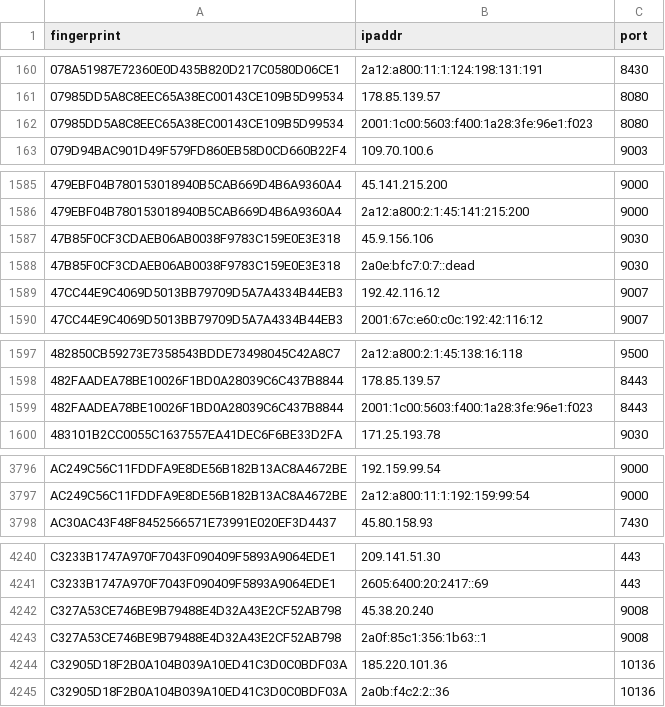
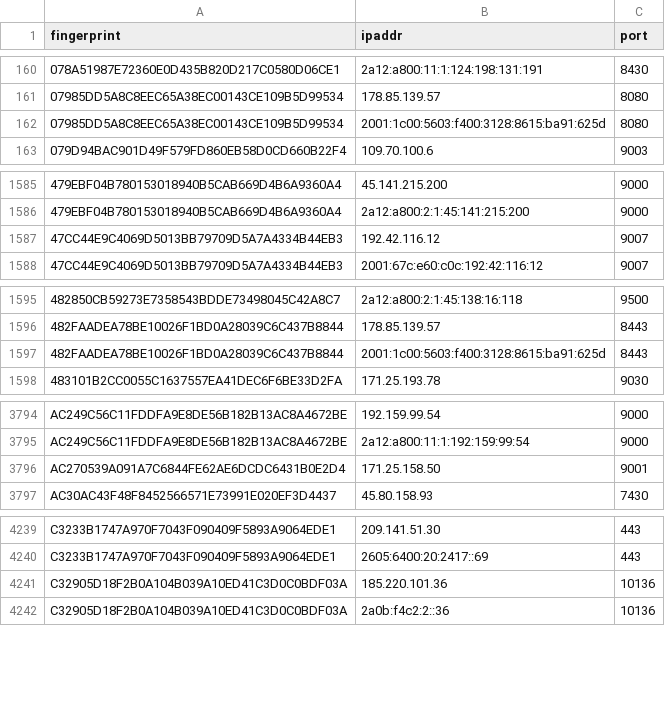
Before and after one commit to sec-js/tor-nodes, a CSV file: latest.exits.csv, drawn as a sheet; only a part is shown, gaps mark what is left out; the diff covers the shown part only.

```diff
--- a/latest.exits.csv
+++ b/latest.exits.csv
@@ -161,3 +161,3 @@ fingerprint, ipaddr, port
 07985DD5A8C8EEC65A38EC00143CE109B5D99534, 178.85.139.57, 8080
-07985DD5A8C8EEC65A38EC00143CE109B5D99534, 2001:1c00:5603:f400:1a28:3fe:96e1:f023, 8080
+07985DD5A8C8EEC65A38EC00143CE109B5D99534, 2001:1c00:5603:f400:3128:8615:ba91:625d, 8080
 079D94BAC901D49F579FD860EB58D0CD660B22F4, 109.70.100.6, 9003
@@ -1586,4 +1586,2 @@ fingerprint, ipaddr, port
 479EBF04B780153018940B5CAB669D4B6A9360A4, 2a12:a800:2:1:45:141:215:200, 9000
-47B85F0CF3CDAEB06AB0038F9783C159E0E3E318, 45.9.156.106, 9030
-47B85F0CF3CDAEB06AB0038F9783C159E0E3E318, 2a0e:bfc7:0:7::dead, 9030
 47CC44E9C4069D5013BB79709D5A7A4334B44EB3, 192.42.116.12, 9007
@@ -1598,3 +1596,3 @@ fingerprint, ipaddr, port
 482FAADEA78BE10026F1BD0A28039C6C437B8844, 178.85.139.57, 8443
-482FAADEA78BE10026F1BD0A28039C6C437B8844, 2001:1c00:5603:f400:1a28:3fe:96e1:f023, 8443
+482FAADEA78BE10026F1BD0A28039C6C437B8844, 2001:1c00:5603:f400:3128:8615:ba91:625d, 8443
 483101B2CC0055C1637557EA41DEC6F6BE33D2FA, 171.25.193.78, 9030
@@ -3797,2 +3795,3 @@ AC249C56C11FDDFA9E8DE56B182B13AC8A4672BE, 192.159.99.54, 9000
 AC249C56C11FDDFA9E8DE56B182B13AC8A4672BE, 2a12:a800:11:1:192:159:99:54, 9000
+AC270539A091A7C6844FE62AE6DCDC6431B0E2D4, 171.25.158.50, 9001
 AC30AC43F48F8452566571E73991E020EF3D4437, 45.80.158.93, 7430
@@ -4241,4 +4240,2 @@ C3233B1747A970F7043F090409F5893A9064EDE1, 209.141.51.30, 443
 C3233B1747A970F7043F090409F5893A9064EDE1, 2605:6400:20:2417::69, 443
-C327A53CE746BE9B79488E4D32A43E2CF52AB798, 45.38.20.240, 9008
-C327A53CE746BE9B79488E4D32A43E2CF52AB798, 2a0f:85c1:356:1b63::1, 9008
 C32905D18F2B0A104B039A10ED41C3D0C0BDF03A, 185.220.101.36, 10136
```
Also changed, not shown: 3 edited cells elsewhere in this file, latest.all.csv, latest.guards.csv.
